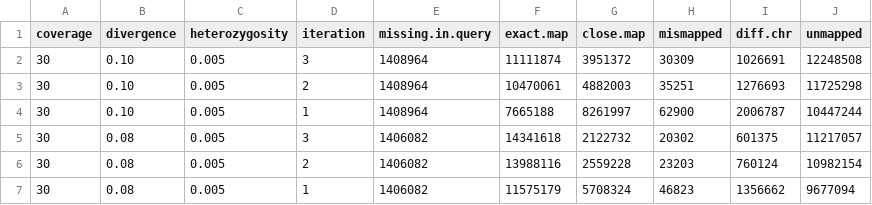
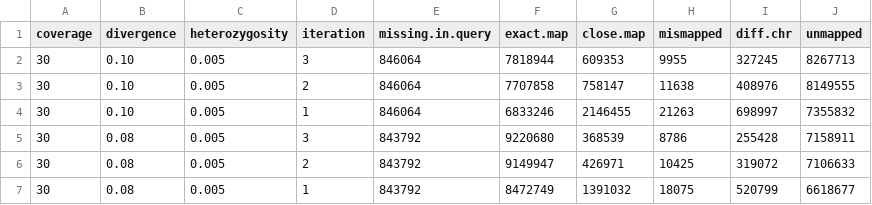
Before and after one commit to harvardinformatics/Mapping-simulations, a CSV file: data/mm39-30X-0.005h-3i-bam-summary.csv, drawn as a sheet; only a part is shown; the diff covers the shown part only.

Commit message:
data updates

```diff
--- a/data/mm39-30X-0.005h-3i-bam-summary.csv
+++ b/data/mm39-30X-0.005h-3i-bam-summary.csv
@@ -1,7 +1,7 @@
 coverage,divergence,heterozygosity,iteration,missing.in.query,exact.map,close.map,mismapped,diff.chr,unmapped
-30,0.10,0.005,3,1408964,11111874,3951372,30309,1026691,12248508
-30,0.10,0.005,2,1408964,10470061,4882003,35251,1276693,11725298
-30,0.10,0.005,1,1408964,7665188,8261997,62900,2006787,10447244
-30,0.08,0.005,3,1406082,14341618,2122732,20302,601375,11217057
-30,0.08,0.005,2,1406082,13988116,2559228,23203,760124,10982154
-30,0.08,0.005,1,1406082,11575179,5708324,46823,1356662,9677094
+30,0.10,0.005,3,846064,7818944,609353,9955,327245,8267713
+30,0.10,0.005,2,846064,7707858,758147,11638,408976,8149555
+30,0.10,0.005,1,846064,6833246,2146455,21263,698997,7355832
+30,0.08,0.005,3,843792,9220680,368539,8786,255428,7158911
+30,0.08,0.005,2,843792,9149947,426971,10425,319072,7106633
+30,0.08,0.005,1,843792,8472749,1391032,18075,520799,6618677
```
Also changed, not shown: 69 edited cells elsewhere in this file, 3 other files.
